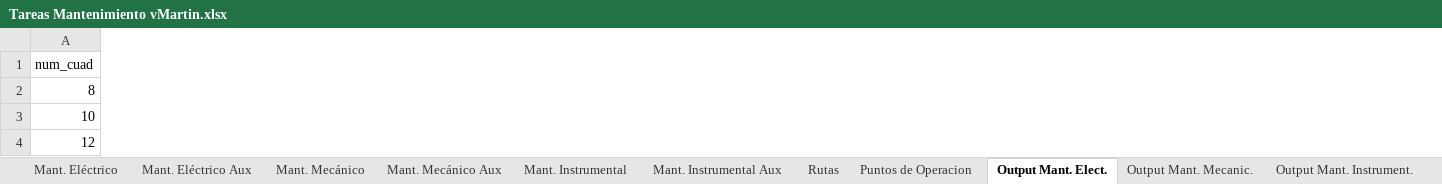
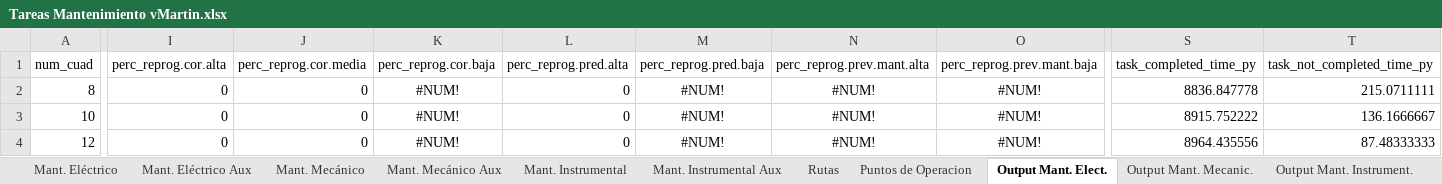
Before and after one commit to datamaniac03/oil, an Excel workbook: Modelo Matenimiento/Tareas Mantenimiento vMartin.xlsx, sheet Output Mant. Elect., drawn as a sheet; only a part is shown, gaps mark what is left out; values as stored, in another font and other column widths than the file's, no borders; the diff covers the shown part only; the diff names each change by its address in the sheet, - before the commit and + after, or states it on an @@ line.

```diff
--- a/Modelo Matenimiento/Tareas Mantenimiento vMartin.xlsx (sheet Output Mant. Elect.)
+++ b/Modelo Matenimiento/Tareas Mantenimiento vMartin.xlsx (sheet Output Mant. Elect.)
+column I (perc_reprog.cor.alta), rows 2-4: all 0
+column J (perc_reprog.cor.media), rows 2-4: all 0
+column K (perc_reprog.cor.baja), rows 2-4: all #NUM!
+column L (perc_reprog.pred.alta), rows 2-4: all 0
+column M (perc_reprog.pred.baja), rows 2-4: all #NUM!
+column N (perc_reprog.prev.mant.alta), rows 2-4: all #NUM!
+column O (perc_reprog.prev.mant.baja), rows 2-4: all #NUM!
+column S (task_completed_time_py), rows 2-4: 8836.847778 | 8915.752222 | 8964.435556
+column T (task_not_completed_time_py), rows 2-4: 215.0711111 | 136.1666667 | 87.48333333
```
Also changed, not shown: 2 added columns and 16 edited cells elsewhere in this sheet, sheet Output Mant. Mecanic., sheet Output Mant. Instrument., Modelo Matenimiento/out_asignacion/c_12_Output Mant. Elect..xlsx, Modelo Matenimiento/out_asignacion/c_12_Output Mant. Instrument..xlsx, 2 other files.
